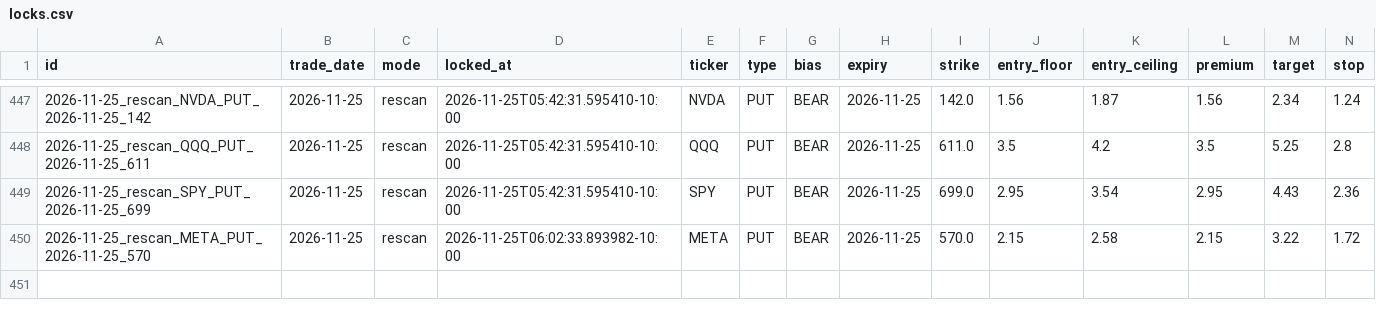
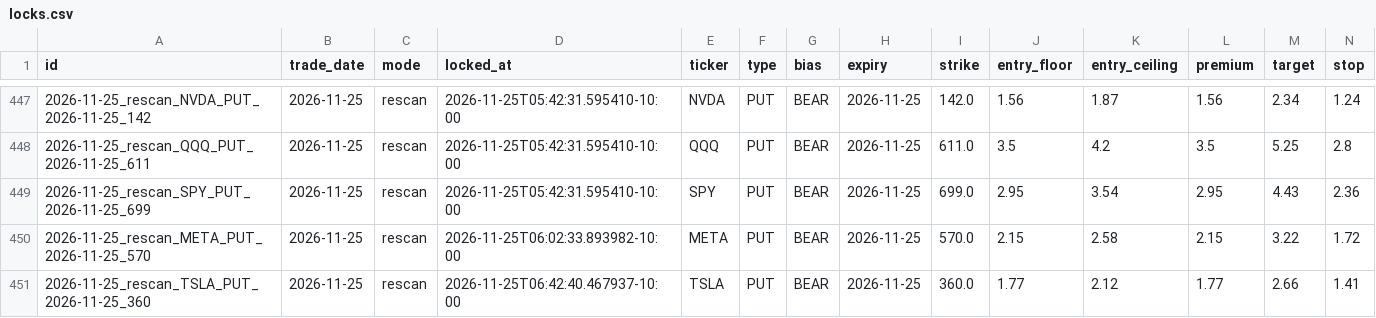
Before and after one commit to Seed808/theesness-market, a CSV file: ledger/locks.csv, drawn as a sheet; only a part is shown, gaps mark what is left out; rows hold the shown columns only; the diff names each change by its address in the sheet, - before the commit and + after, or states it on an @@ line.

Commit message:
ledger: 2026-11-25T16:45Z

```diff
--- a/ledger/locks.csv
+++ b/ledger/locks.csv
+row 451: 2026-11-25_rescan_TSLA_PUT_2026-11-25_360 | 2026-11-25 | rescan | 2026-11-25T06:42:40.467937-10:00 | TSLA | PUT | BEAR | 2026-11-25 | 360.0 | 1.77 | 2.12 | 1.77 | 2.66 | 1.41
```
Also changed, not shown: 9 other files.
